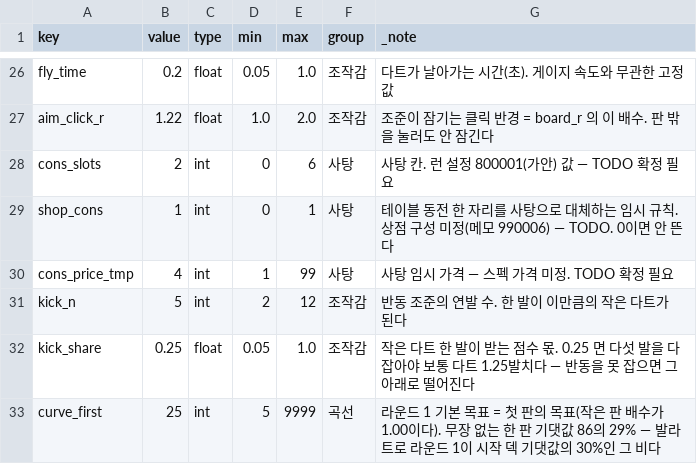
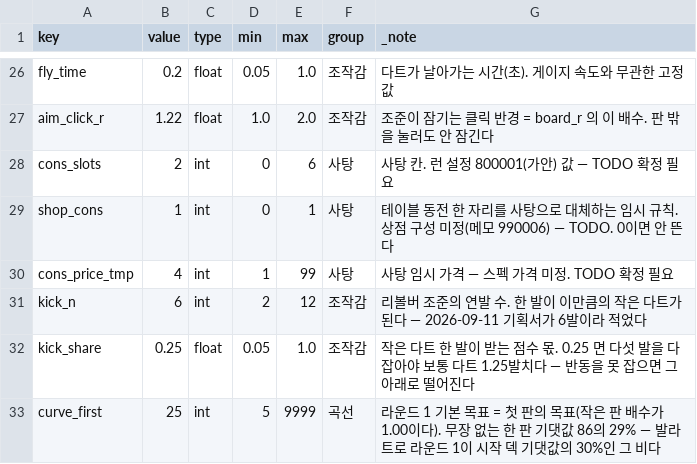
Before and after one commit to GGbong69/test-03, a CSV file: data/tuning.csv, drawn as a sheet; only a part is shown, gaps mark what is left out.

```diff
--- a/data/tuning.csv
+++ b/data/tuning.csv
@@ -30,3 +30,3 @@ shop_cons,1,int,0,1,사탕,테이블 동전 한 자리를 사탕으로 대체하
 cons_price_tmp,4,int,1,99,사탕,사탕 임시 가격 — 스펙 가격 미정. TODO 확정 필요
-kick_n,5,int,2,12,조작감,반동 조준의 연발 수. 한 발이 이만큼의 작은 다트가 된다
+kick_n,6,int,2,12,조작감,리볼버 조준의 연발 수. 한 발이 이만큼의 작은 다트가 된다 — 2026-09-11 기획서가 6발이라 적었다
 kick_share,0.25,float,0.05,1.0,조작감,작은 다트 한 발이 받는 점수 몫. 0.25 면 다섯 발을 다 잡아야 보통 다트 1.25발치다 — 반동을 못 잡으면 그 아래로 떨어진다
```
Also changed, not shown: 2 other files.
